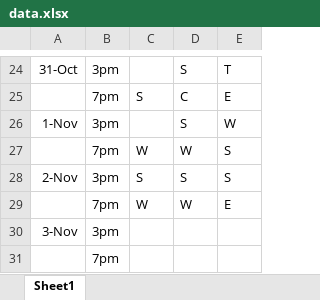
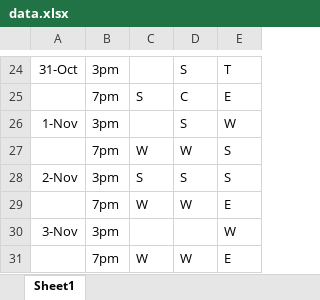
Before and after one commit to KaiTran1903/dear-data-100, an Excel workbook: data/data.xlsx, sheet Sheet1, drawn as a sheet; only a part is shown, gaps mark what is left out; values as stored, in another font and other column widths than the file's, no borders; removed rows and columns are numbered as before the commit, all else as after; the diff names each change by its address in the sheet, - before the commit and + after, or states it on an @@ line.

Commit message:
add data commit

```diff
--- a/data/data.xlsx (sheet Sheet1)
+++ b/data/data.xlsx (sheet Sheet1)
-E30: (empty)
+E30: W
-row 31:  | 7pm
+row 31:  | 7pm | W | W | E
```
Also changed, not shown: 1 other file.
